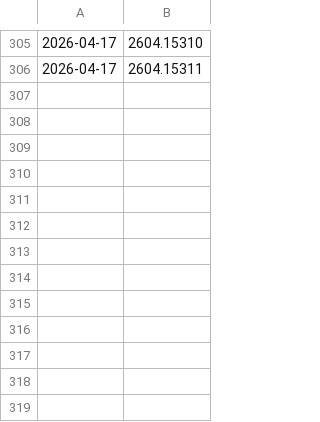
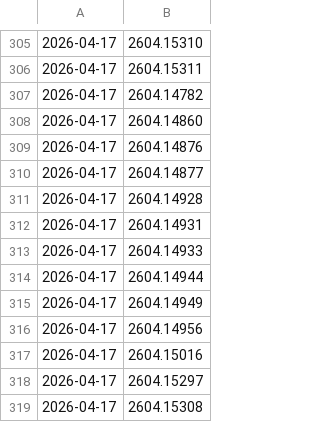
Before and after one commit to SCUpx/daily-papers, a TSV file: papers/arxiv_seen_ids.tsv, drawn as a sheet; only a part is shown, gaps mark what is left out.

```diff
--- a/papers/arxiv_seen_ids.tsv
+++ b/papers/arxiv_seen_ids.tsv
@@ -306 +306,14 @@
 2026-04-17	2604.15311
+2026-04-17	2604.14782
+2026-04-17	2604.14860
+2026-04-17	2604.14876
+2026-04-17	2604.14877
+2026-04-17	2604.14928
+2026-04-17	2604.14931
+2026-04-17	2604.14933
+2026-04-17	2604.14944
+2026-04-17	2604.14949
+2026-04-17	2604.14956
+2026-04-17	2604.15016
+2026-04-17	2604.15297
+2026-04-17	2604.15308
```
Also changed, not shown: 2 other files.
